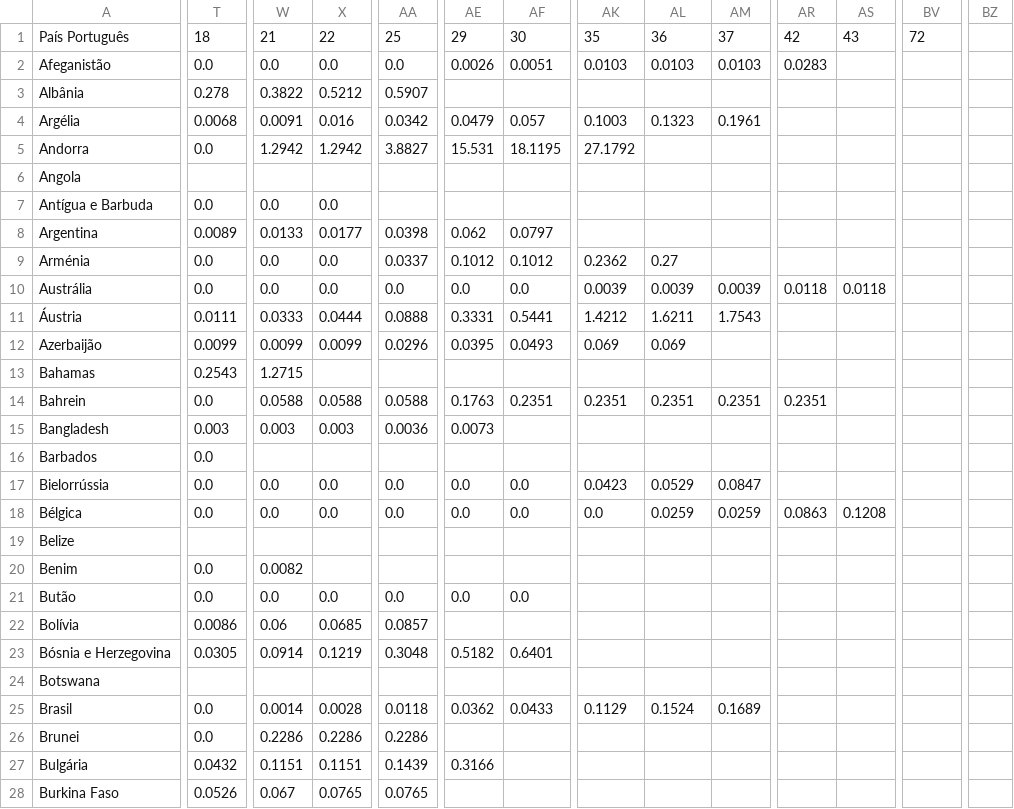
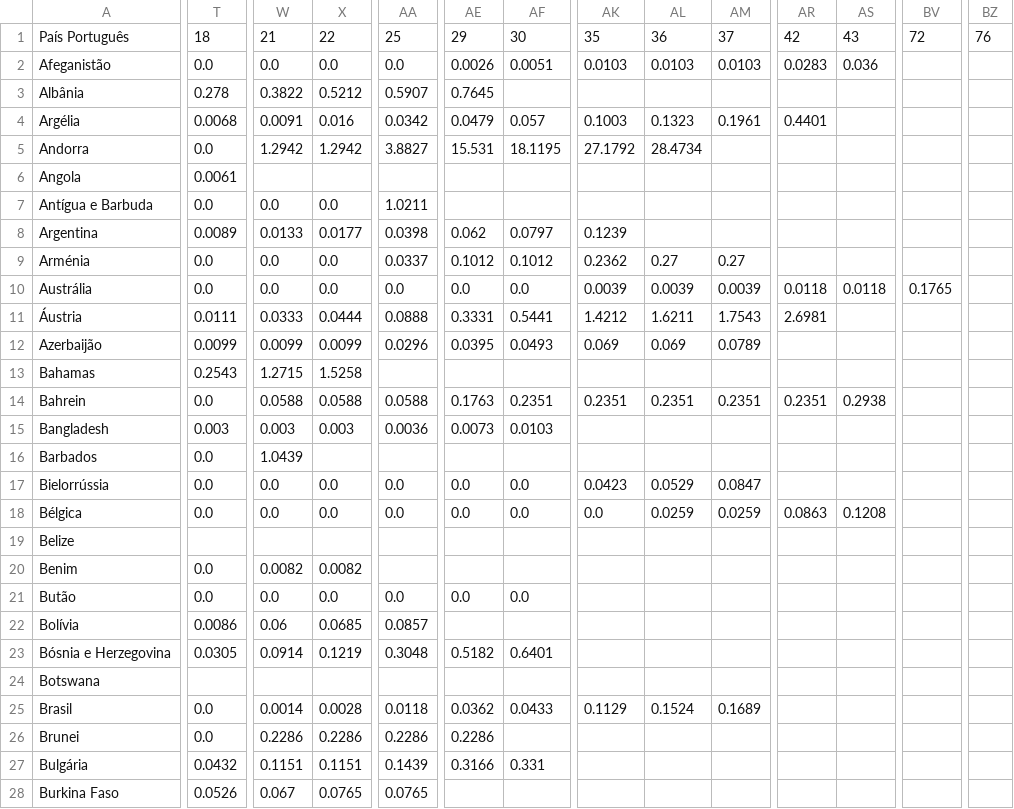
Before and after one commit to andrey-v-oliveira/contra-corona, a CSV file: time_series_global/deaths_pais_dia_alg_tx.csv, drawn as a sheet; only a part is shown, gaps mark what is left out; the diff covers the shown part only; the diff names each change by its address in the sheet, - before the commit and + after, or states it on an @@ line.

```diff
--- a/time_series_global/deaths_pais_dia_alg_tx.csv
+++ b/time_series_global/deaths_pais_dia_alg_tx.csv
-BZ1: (empty)
+BZ1: 76
-AS2: (empty)
+AS2: 0.036
-AE3: (empty)
+AE3: 0.7645
-AR4: (empty)
+AR4: 0.4401
-AL5: (empty)
+AL5: 28.4734
-T6: (empty)
+T6: 0.0061
-AA7: (empty)
+AA7: 1.0211
-AK8: (empty)
+AK8: 0.1239
-AM9: (empty)
+AM9: 0.27
-BV10: (empty)
+BV10: 0.1765
-AR11: (empty)
+AR11: 2.6981
-AM12: (empty)
+AM12: 0.0789
-X13: (empty)
+X13: 1.5258
-AS14: (empty)
+AS14: 0.2938
-AF15: (empty)
+AF15: 0.0103
-W16: (empty)
+W16: 1.0439
-X20: (empty)
+X20: 0.0082
-AE26: (empty)
+AE26: 0.2286
-AF27: (empty)
+AF27: 0.331
```
Also changed, not shown: 166 edited cells elsewhere in this file, time_series_global/confirmed.csv, time_series_global/confirmed_pais_dia_alg_tx.csv, 33 other files.
